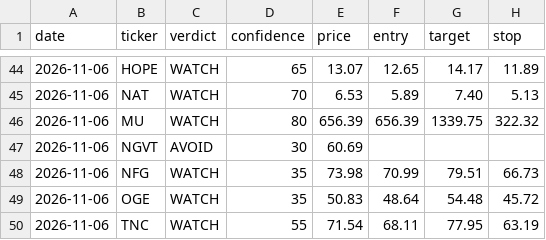
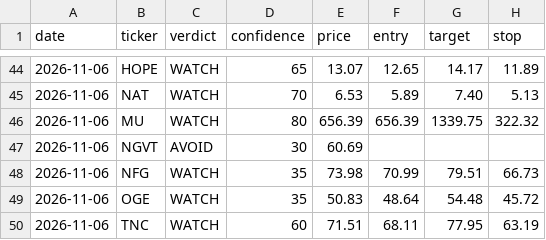
Before and after one commit to qanicuq/ticker-forensics-data, a CSV file: calls/log.csv, drawn as a sheet; only a part is shown, gaps mark what is left out.

Commit message:
calls: log TNC [skip ci]

```diff
--- a/calls/log.csv
+++ b/calls/log.csv
@@ -49,2 +49,2 @@ date,ticker,verdict,confidence,price,entry,target,stop
 2026-11-06,OGE,WATCH,35,50.83,48.64,54.48,45.72
-2026-11-06,TNC,WATCH,55,71.54,68.11,77.95,63.19
+2026-11-06,TNC,WATCH,60,71.51,68.11,77.95,63.19
```
